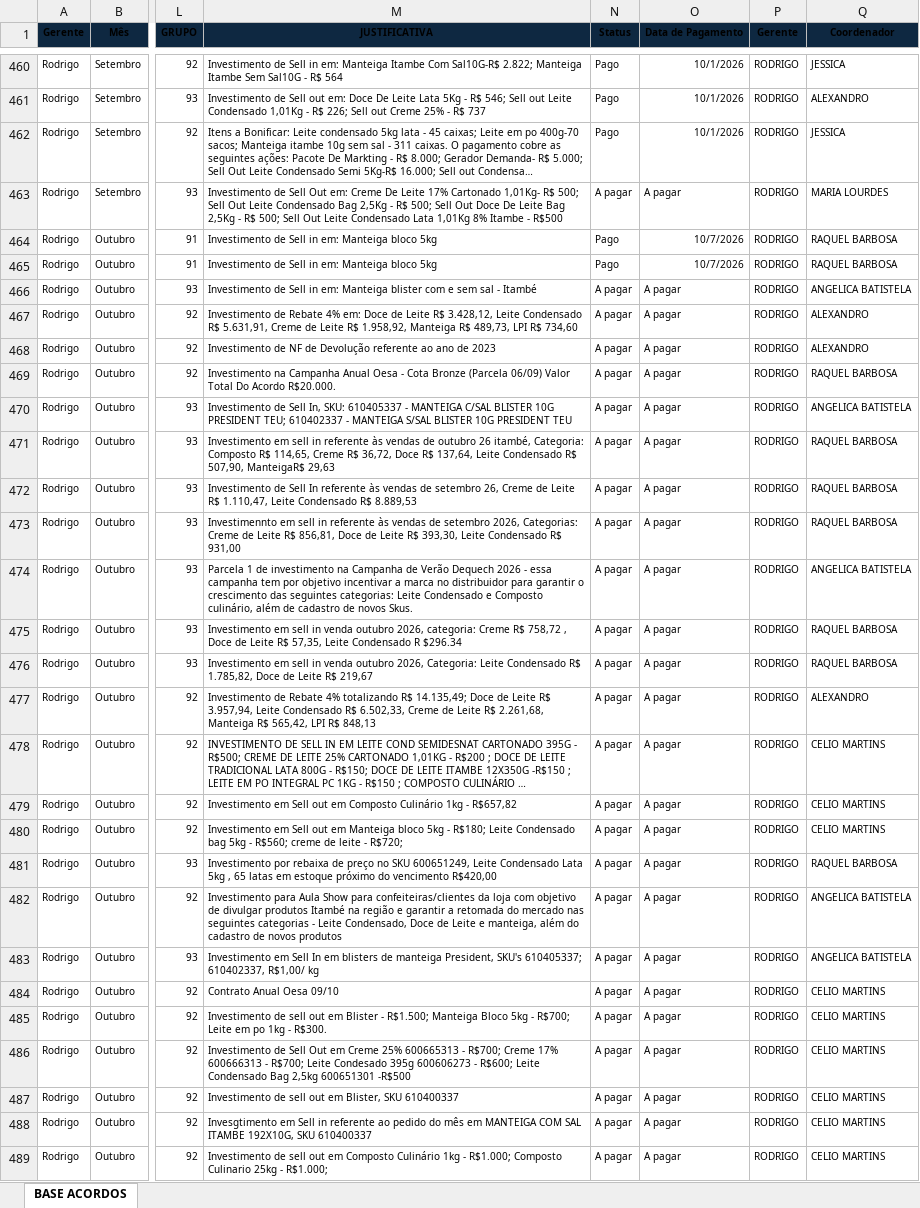
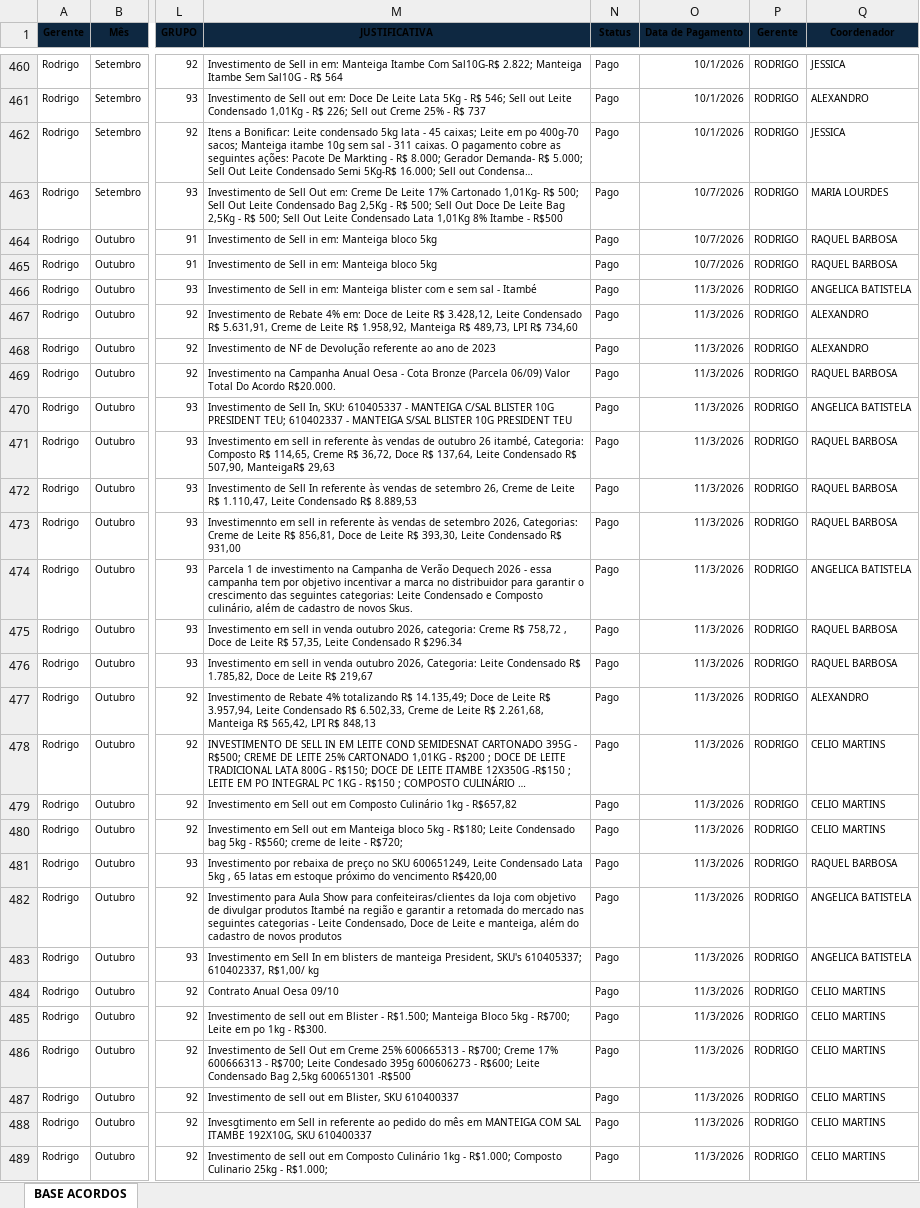
Before and after one commit to foodlactalis/painel-vendas, an Excel workbook: Acordos.xlsx, sheet BASE ACORDOS, drawn as a sheet; only a part is shown, gaps mark what is left out; long unchanged cells end in …; values as stored, in another font and other column widths than the file's, no borders; the diff covers the shown part only; the diff names each change by its address in the sheet, - before the commit and + after, or states it on an @@ line.

```diff
--- a/Acordos.xlsx (sheet BASE ACORDOS)
+++ b/Acordos.xlsx (sheet BASE ACORDOS)
-N463 (Status): A pagar
+N463 (Status): Pago
-O463 (Data de Pagamento): A pagar
+O463 (Data de Pagamento): 10/7/2026
-N466:N489 (Status): A pagar
+N466:N489 (Status): Pago
-O466:O489 (Data de Pagamento): A pagar
+O466:O489 (Data de Pagamento): 11/3/2026
```
Also changed, not shown: 86 edited cells elsewhere in this sheet, 1 other file.
